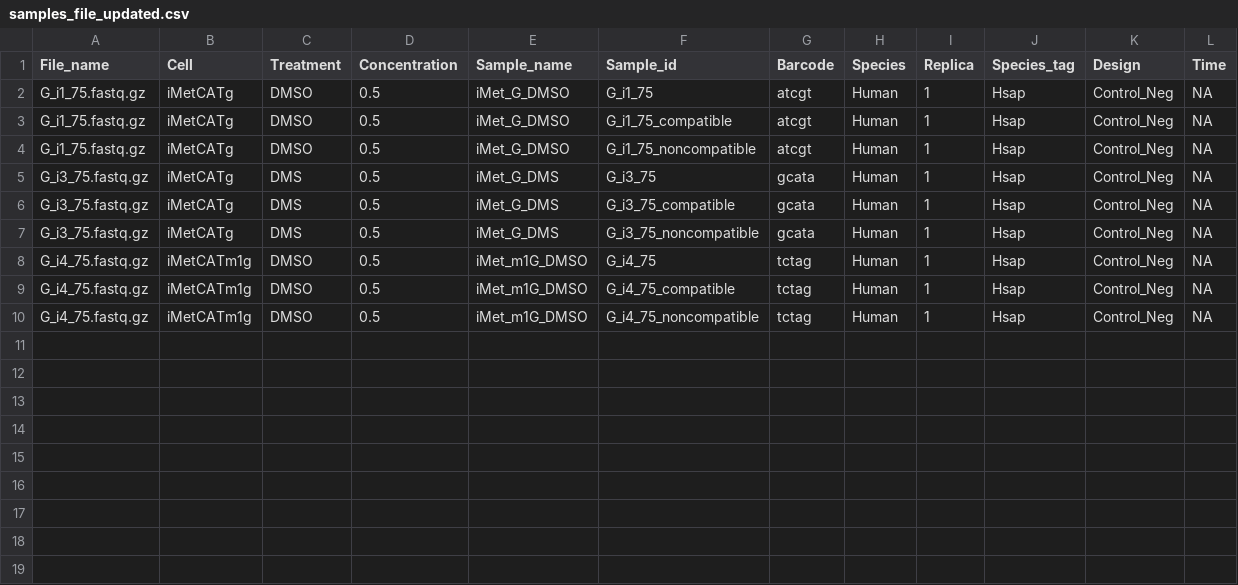
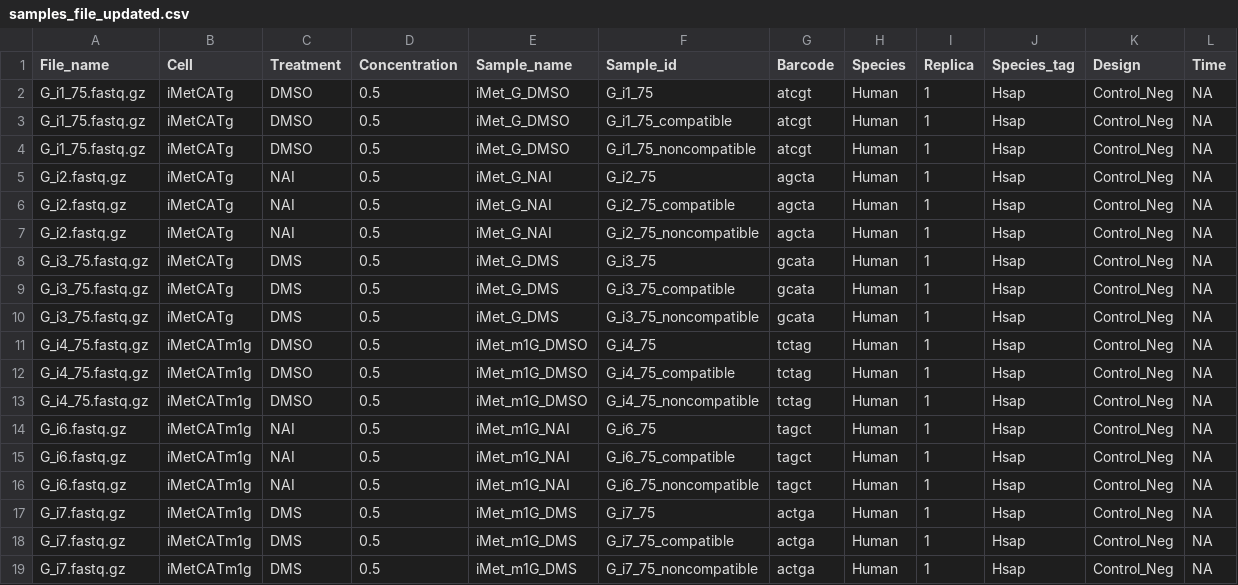
Before and after one commit to cavelandiah/Canonical_trna, a CSV file: code/get_reactivities/data/samples_file_updated.csv, drawn as a sheet.

```diff
--- a/code/get_reactivities/data/samples_file_updated.csv
+++ b/code/get_reactivities/data/samples_file_updated.csv
@@ -4,2 +4,5 @@ G_i1_75.fastq.gz,iMetCATg,DMSO,0.5,iMet_G_DMSO,G_i1_75_compatible,atcgt,Human,1,
 G_i1_75.fastq.gz,iMetCATg,DMSO,0.5,iMet_G_DMSO,G_i1_75_noncompatible,atcgt,Human,1,Hsap,Control_Neg,NA
+G_i2.fastq.gz,iMetCATg,NAI,0.5,iMet_G_NAI,G_i2_75,agcta,Human,1,Hsap,Control_Neg,NA
+G_i2.fastq.gz,iMetCATg,NAI,0.5,iMet_G_NAI,G_i2_75_compatible,agcta,Human,1,Hsap,Control_Neg,NA
+G_i2.fastq.gz,iMetCATg,NAI,0.5,iMet_G_NAI,G_i2_75_noncompatible,agcta,Human,1,Hsap,Control_Neg,NA
 G_i3_75.fastq.gz,iMetCATg,DMS,0.5,iMet_G_DMS,G_i3_75,gcata,Human,1,Hsap,Control_Neg,NA
@@ -10 +13,7 @@ G_i4_75.fastq.gz,iMetCATm1g,DMSO,0.5,iMet_m1G_DMSO,G_i4_75_compatible,tctag,Huma
 G_i4_75.fastq.gz,iMetCATm1g,DMSO,0.5,iMet_m1G_DMSO,G_i4_75_noncompatible,tctag,Human,1,Hsap,Control_Neg,NA
+G_i6.fastq.gz,iMetCATm1g,NAI,0.5,iMet_m1G_NAI,G_i6_75,tagct,Human,1,Hsap,Control_Neg,NA
+G_i6.fastq.gz,iMetCATm1g,NAI,0.5,iMet_m1G_NAI,G_i6_75_compatible,tagct,Human,1,Hsap,Control_Neg,NA
+G_i6.fastq.gz,iMetCATm1g,NAI,0.5,iMet_m1G_NAI,G_i6_75_noncompatible,tagct,Human,1,Hsap,Control_Neg,NA
+G_i7.fastq.gz,iMetCATm1g,DMS,0.5,iMet_m1G_DMS,G_i7_75,actga,Human,1,Hsap,Control_Neg,NA
+G_i7.fastq.gz,iMetCATm1g,DMS,0.5,iMet_m1G_DMS,G_i7_75_compatible,actga,Human,1,Hsap,Control_Neg,NA
+G_i7.fastq.gz,iMetCATm1g,DMS,0.5,iMet_m1G_DMS,G_i7_75_noncompatible,actga,Human,1,Hsap,Control_Neg,NA
```
Also changed, not shown: 6 other files.
